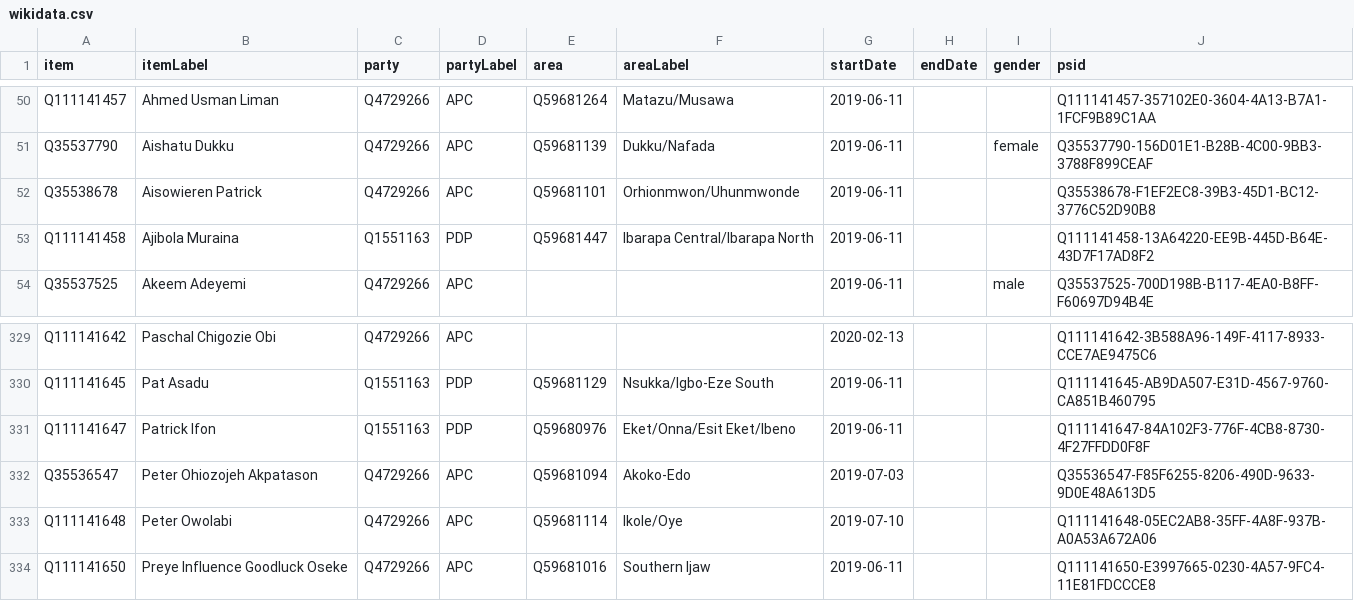
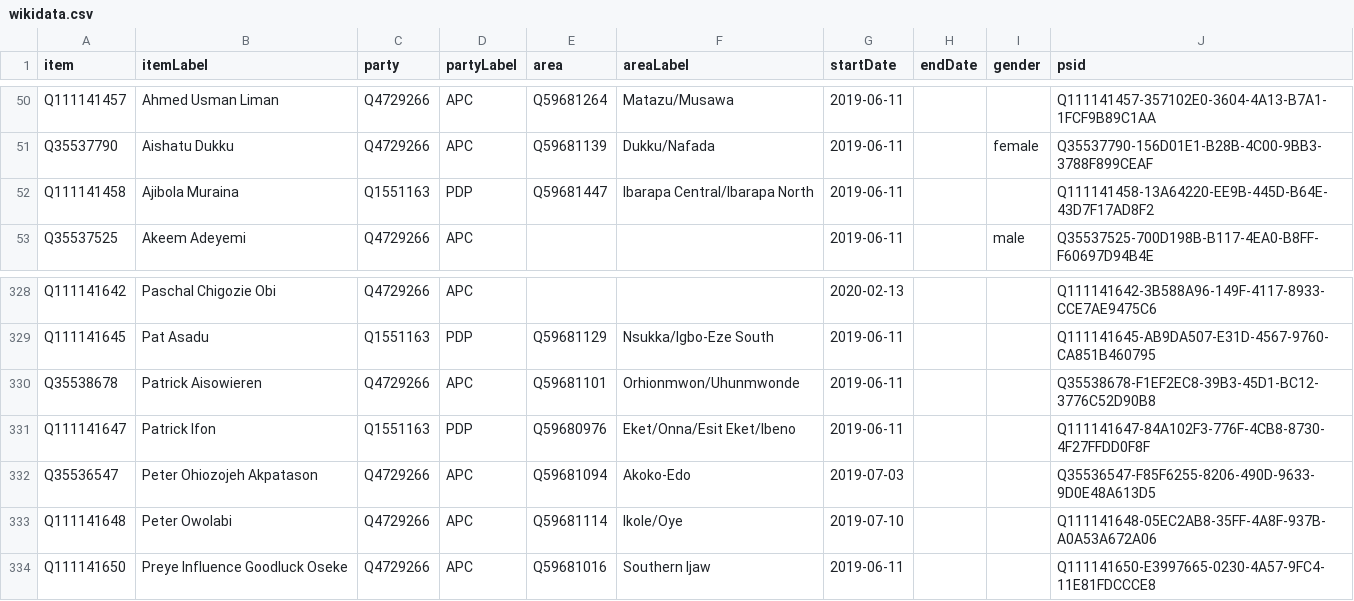
Before and after one commit to every-politician-scrapers/nigeria, a CSV file: sources/representatives-9/wikidata.csv, drawn as a sheet; only a part is shown, gaps mark what is left out; removed rows and columns are numbered as before the commit, all else as after; the diff names each change by its address in the sheet, - before the commit and + after, or states it on an @@ line.

Commit message:
Compare external sources to Wikidata

```diff
--- a/sources/representatives-9/wikidata.csv
+++ b/sources/representatives-9/wikidata.csv
-row 52: Q35538678 | Aisowieren Patrick | Q4729266 | APC | Q59681101 | Orhionmwon/Uhunmwonde | 2019-06-11 |  |  | Q35538678-F1EF2EC8-39B3-45D1-BC12-3776C52D90B8
+row 330: Q35538678 | Patrick Aisowieren | Q4729266 | APC | Q59681101 | Orhionmwon/Uhunmwonde | 2019-06-11 |  |  | Q35538678-F1EF2EC8-39B3-45D1-BC12-3776C52D90B8
```
Also changed, not shown: sources/representatives-9/diff.csv, sources/senate-4/diff.csv, 3 other files.
